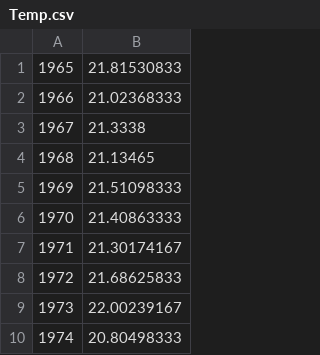
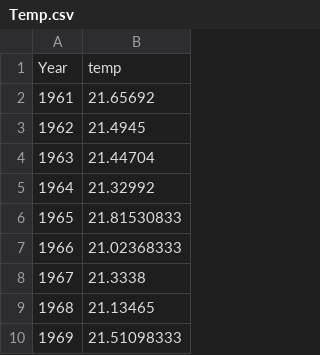
Before and after one commit to samfi/Fun-in-the-sun, a CSV file: Temp.csv, drawn as a sheet; only a part is shown; the shorter side is filled out with more unchanged rows; the diff covers the shown part only.

```diff
--- a/Temp.csv
+++ b/Temp.csv
@@ -0,0 +1,5 @@
+Year,temp,,,
+1961,21.65692,,,
+1962,21.4945,,,
+1963,21.44704,,,
+1964,21.32992,,,
```
Also changed, not shown: 24 edited cells elsewhere in this file, 1 other file.
